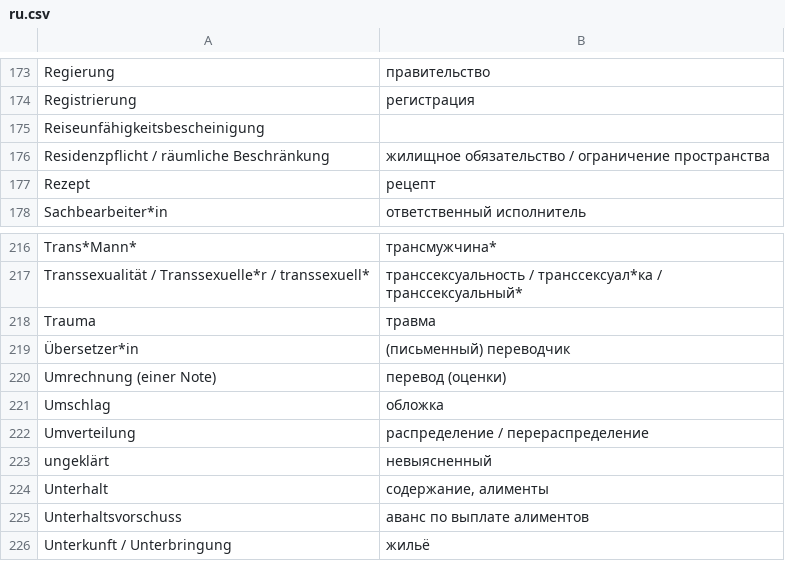
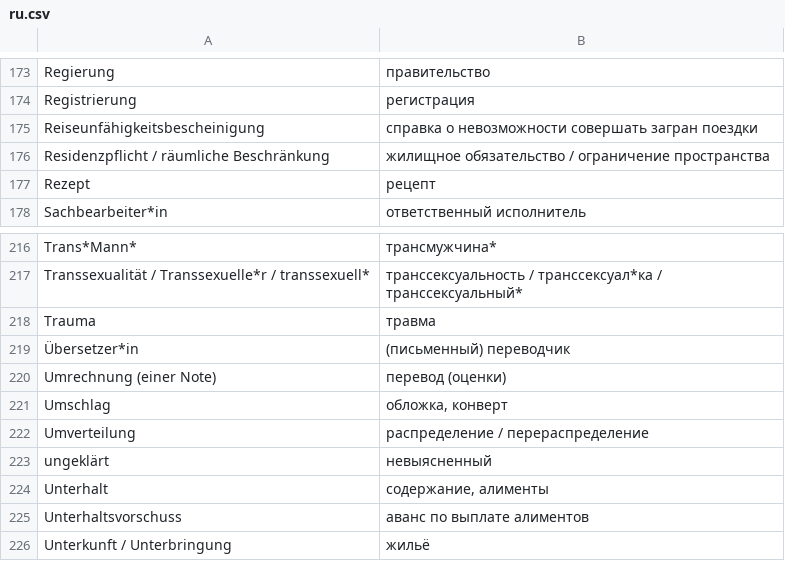
Before and after one commit to kub-berlin/glossar, a CSV file: data/ru.csv, drawn as a sheet; only a part is shown, gaps mark what is left out; the diff covers the shown part only.

```diff
--- a/data/ru.csv
+++ b/data/ru.csv
@@ -174,3 +174,3 @@
 "Registrierung","регистрация"
-"Reiseunfähigkeitsbescheinigung",""
+"Reiseunfähigkeitsbescheinigung","справка о невозможности совершать загран поездки"
 "Residenzpflicht / räumliche Beschränkung","жилищное обязательство / ограничение пространства"
@@ -220,3 +220,3 @@
 "Umrechnung (einer Note)","перевод (оценки)"
-"Umschlag","обложка"
+"Umschlag","обложка, конверт"
 "Umverteilung","распределение / перераспределение"
```
Also changed, not shown: 5 edited cells elsewhere in this file.
